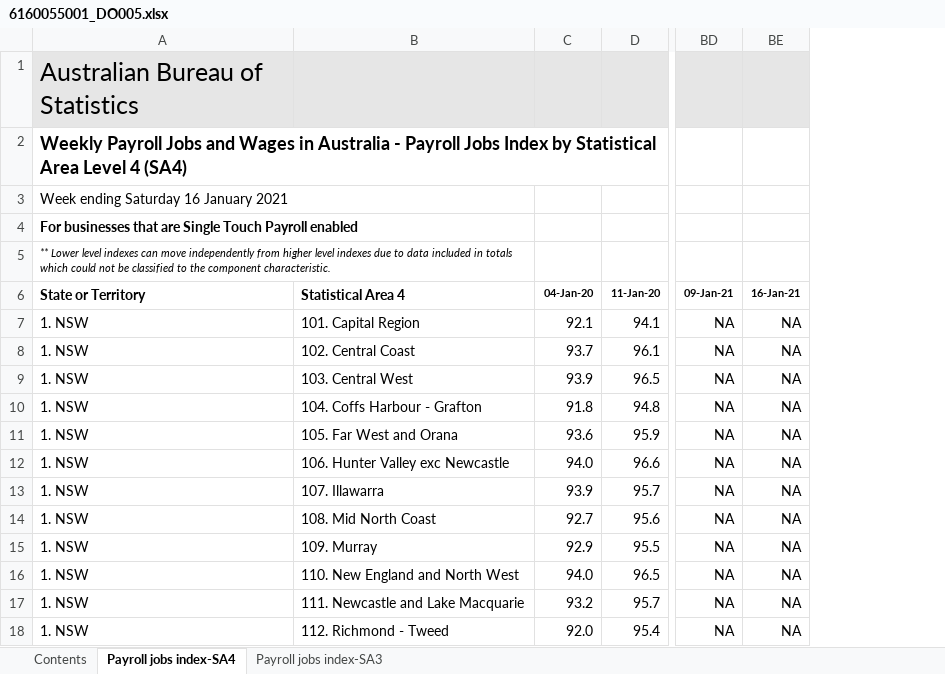
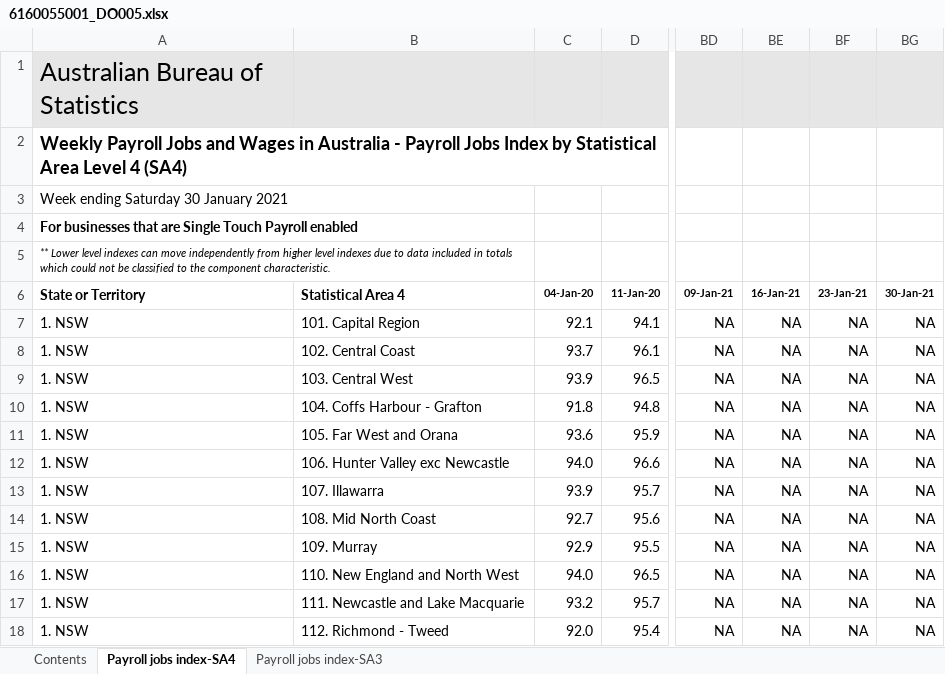
Before and after one commit to grattan/macro_dashboard_data, an Excel workbook: data-raw/abs/payrolls/6160055001_DO005.xlsx, sheet Payroll jobs index-SA4, drawn as a sheet; only a part is shown, gaps mark what is left out; values as stored, in another font and other column widths than the file's, no borders; charts and pictures not drawn; the diff names each change by its address in the sheet, - before the commit and + after, or states it on an @@ line.

```diff
--- a/data-raw/abs/payrolls/6160055001_DO005.xlsx (sheet Payroll jobs index-SA4)
+++ b/data-raw/abs/payrolls/6160055001_DO005.xlsx (sheet Payroll jobs index-SA4)
+column BF (23-Jan-21), rows 7-18: all NA
+column BG (30-Jan-21), rows 7-18: all NA
-A3 (State or Territory): Week ending Saturday 16 January 2021
+A3 (State or Territory): Week ending Saturday 30 January 2021
```
Also changed, not shown: sheet Payroll jobs index-SA3, sheet Contents, data-raw/abs/payrolls/6160055001_DO006.xlsx, data-raw/abs/payrolls/6160055001_DO007.xlsx, 18 other files.
